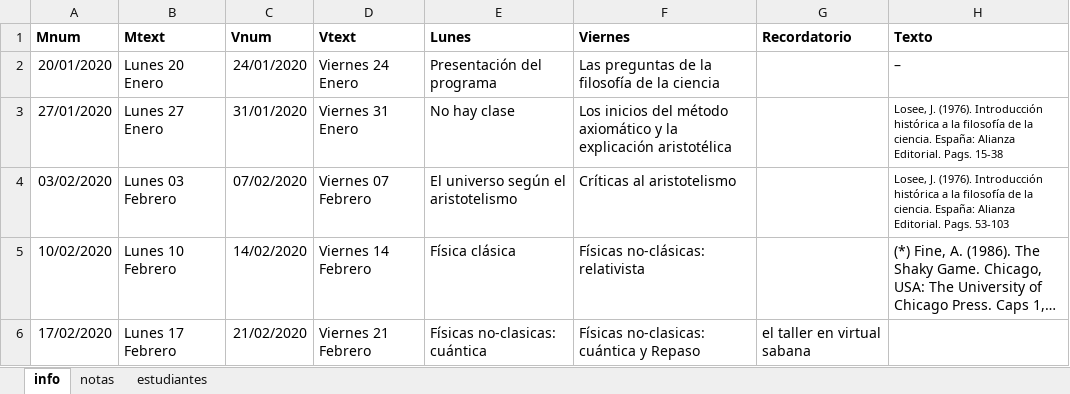
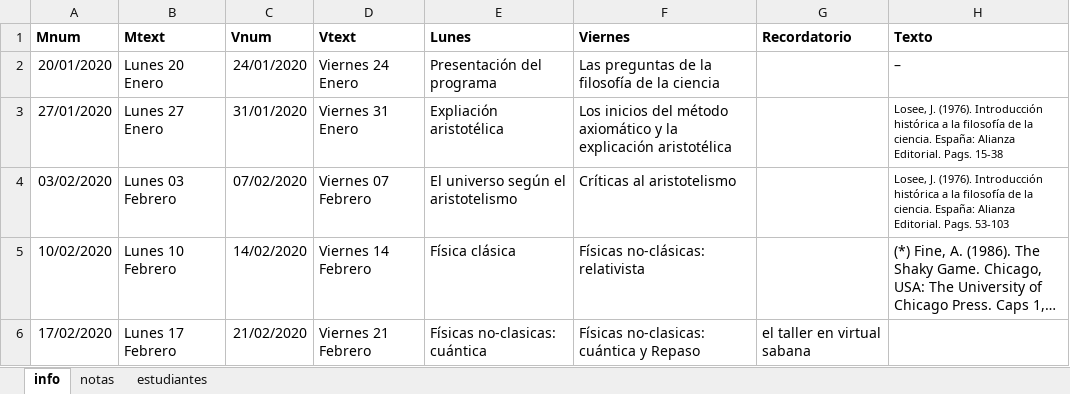
Before and after one commit to jcunisabana/filociencia, an Excel workbook: HFC.xlsx, sheet info, drawn as a sheet; only a part is shown; long unchanged cells end in …; values as stored, in another font and other column widths than the file's, no borders; the diff names each change by its address in the sheet, - before the commit and + after, or states it on an @@ line.

```diff
--- a/HFC.xlsx (sheet info)
+++ b/HFC.xlsx (sheet info)
-E3 (Lunes): No hay clase
+E3 (Lunes): Expliación aristotélica
```
Also changed, not shown: 4 other files.
